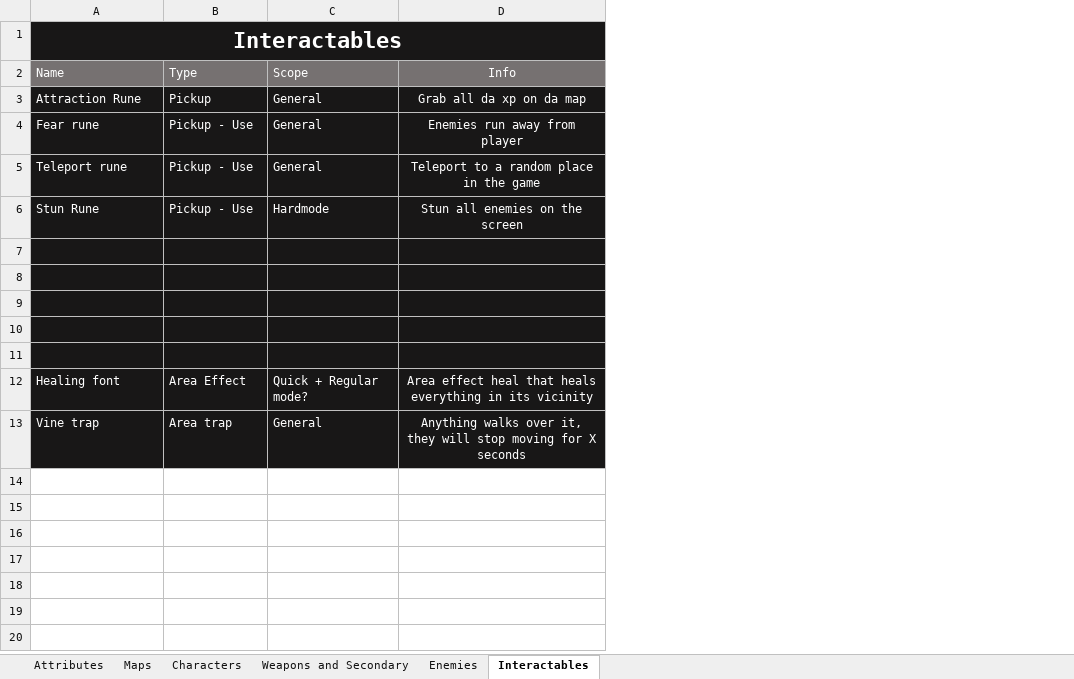
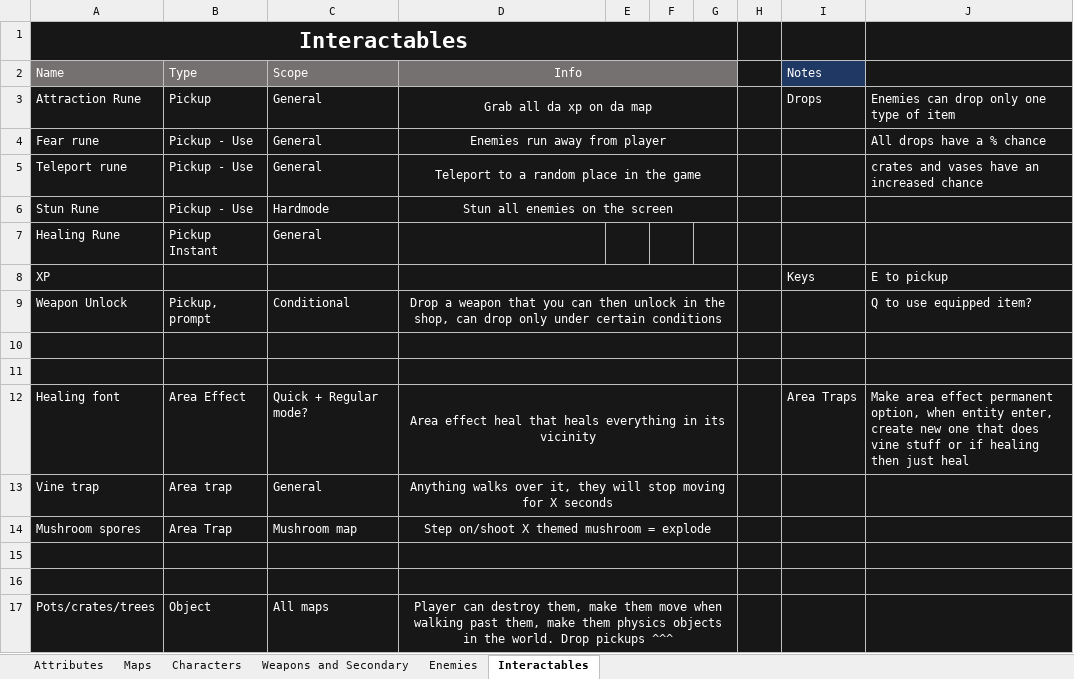
Before and after one commit to Edrito/Runefire, an Excel workbook: plans/todo.xlsx, sheet Interactables, drawn as a sheet; values as stored, in another font and other column widths than the file's, no borders; the diff names each change by its address in the sheet, - before the commit and + after, or states it on an @@ line.

```diff
--- a/plans/todo.xlsx (sheet Interactables)
+++ b/plans/todo.xlsx (sheet Interactables)
+column E, empty
+column F, empty
+column G, empty
+column H, empty
+column I (Notes), rows 3-12: Drops |  |  |  |  | Keys |  |  |  | Area Traps
+column J, rows 3-12: Enemies can drop only one type of item | All drops have a % chance | crates and vases have an increased chance |  |  | E to pickup | Q to use equipped item? |  |  | Make area effect permanent option, when entity enter, create new one that does vine stuff or if healing then just heal
+D2:G2 merged
+D3:G3 merged
+D4:G4 merged
+D5:G5 merged
+D6:G6 merged
-row 7: (empty)
+row 7: Healing Rune | Pickup Instant | General
-row 8: (empty)
+row 8: XP |  |  |  |  |  |  |  | Keys | E to pickup
+D8:G8 merged
-row 9: (empty)
+row 9: Weapon Unlock | Pickup, prompt | Conditional | Drop a weapon that you can then unlock in the shop, can drop only under certain conditions |  |  |  |  |  | Q to use equipped item?
+D9:G9 merged
+D10:G10 merged
+D11:G11 merged
+D12:G12 merged
+D13:G13 merged
+row 14: Mushroom spores | Area Trap | Mushroom map | Step on/shoot X themed mushroom = explode
+row 15: (empty)
+row 16: (empty)
+row 17: Pots/crates/trees | Object | All maps | Player can destroy them, make them move when walking past them, make them physics objects in the world. Drop pickups ^^^
```
Also changed, not shown: sheet Attributes, 11 other files.
